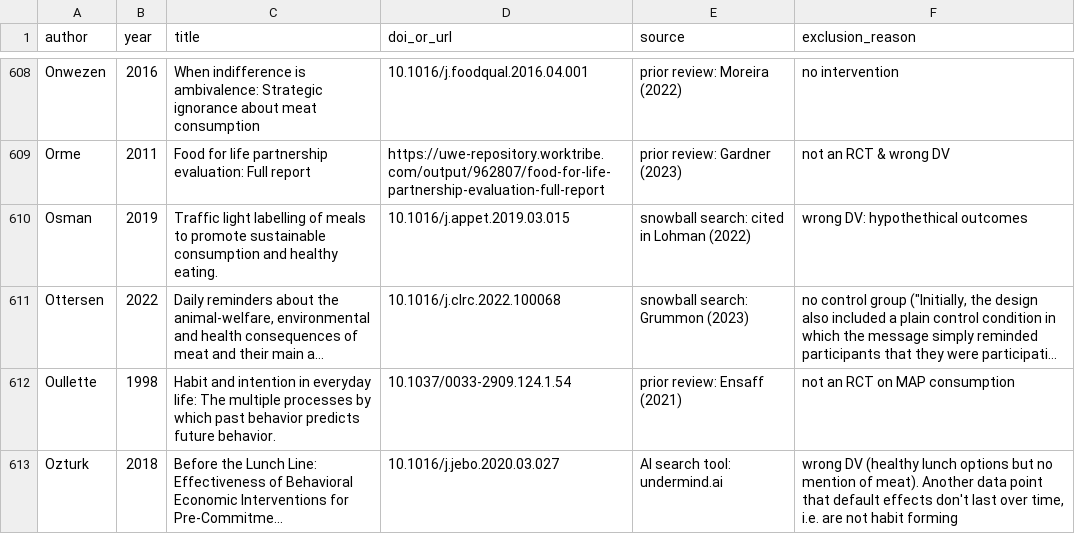
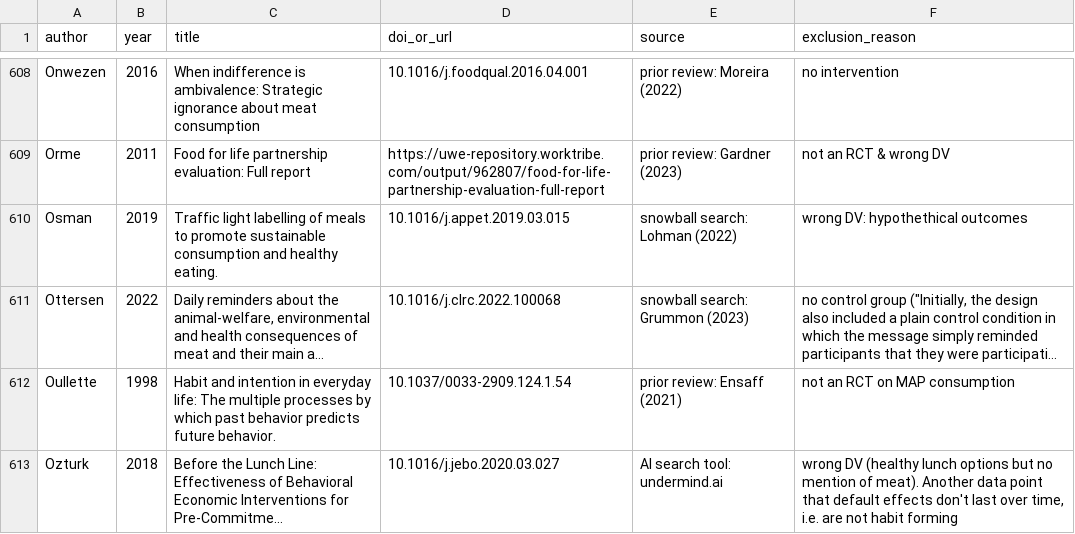
Before and after one commit to hsflabstanford/vegan-meta, a CSV file: data/excluded-studies.csv, drawn as a sheet; only a part is shown, gaps mark what is left out; long unchanged cells end in …; the diff names each change by its address in the sheet, - before the commit and + after, or states it on an @@ line.

Commit message:
small typo fix

```diff
--- a/data/excluded-studies.csv
+++ b/data/excluded-studies.csv
-E610 (source): snowball search: cited in Lohman (2022)
+E610 (source): snowball search: Lohman (2022)
```
